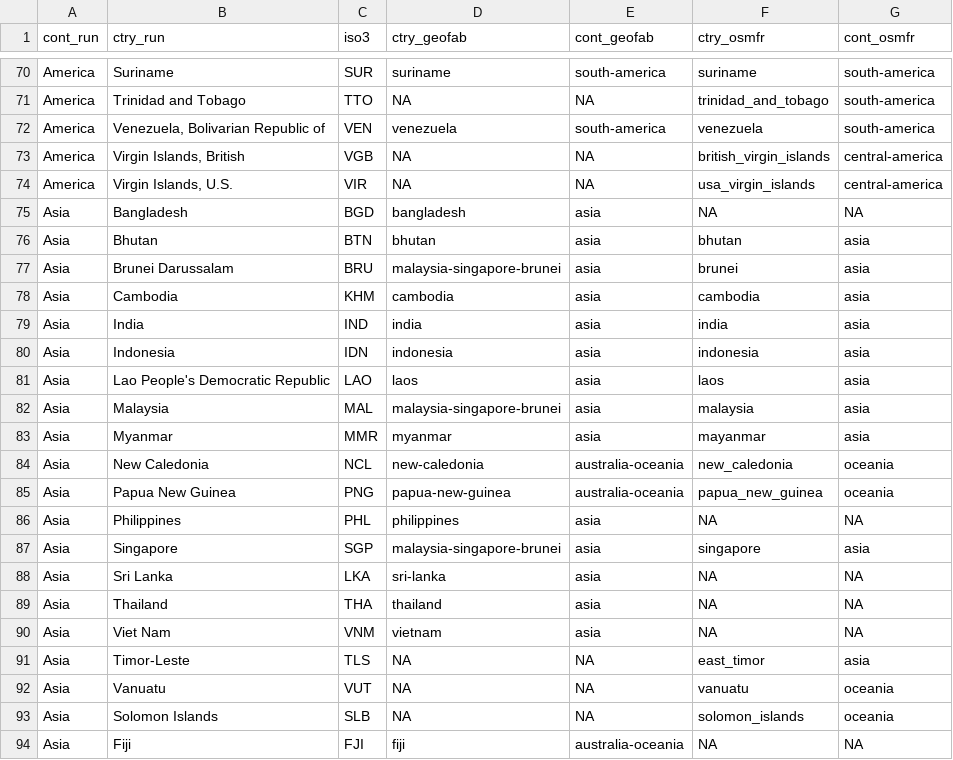
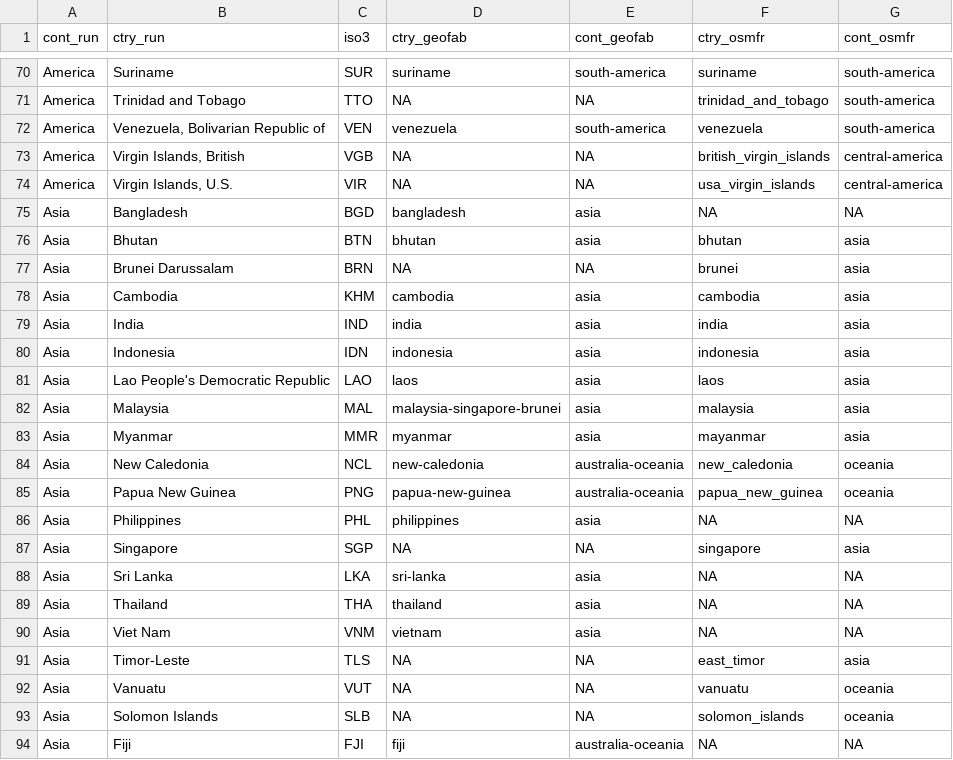
Before and after one commit to ghislainv/forestatrisk, a CSV file: forestatrisk/data/ctry_run.csv, drawn as a sheet; only a part is shown, gaps mark what is left out.

Commit message:
:pencil: Minor changes to ctry_run.csv

```diff
--- a/forestatrisk/data/ctry_run.csv
+++ b/forestatrisk/data/ctry_run.csv
@@ -76,3 +76,3 @@ Asia;Bangladesh;BGD;bangladesh;asia;NA;NA
 Asia;Bhutan;BTN;bhutan;asia;bhutan;asia
-Asia;Brunei Darussalam;BRU;malaysia-singapore-brunei;asia;brunei;asia
+Asia;Brunei Darussalam;BRN;NA;NA;brunei;asia
 Asia;Cambodia;KHM;cambodia;asia;cambodia;asia
@@ -86,3 +86,3 @@ Asia;Papua New Guinea;PNG;papua-new-guinea;australia-oceania;papua_new_guinea;oc
 Asia;Philippines;PHL;philippines;asia;NA;NA
-Asia;Singapore;SGP;malaysia-singapore-brunei;asia;singapore;asia
+Asia;Singapore;SGP;NA;NA;singapore;asia
 Asia;Sri Lanka;LKA;sri-lanka;asia;NA;NA
```
